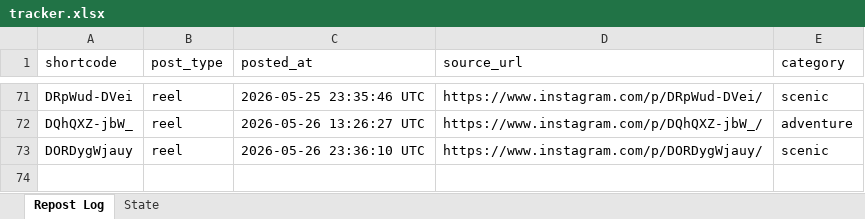
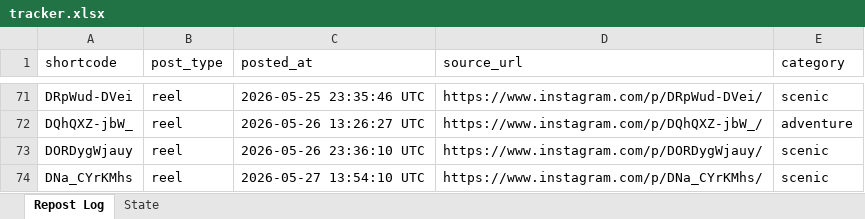
Before and after one commit to mahaboob9143/autopost-foodie, an Excel workbook: data/tracker.xlsx, sheet Repost Log, drawn as a sheet; only a part is shown, gaps mark what is left out; values as stored, in another font and other column widths than the file's, no borders; the diff names each change by its address in the sheet, - before the commit and + after, or states it on an @@ line.

```diff
--- a/data/tracker.xlsx (sheet Repost Log)
+++ b/data/tracker.xlsx (sheet Repost Log)
+row 74: DNa_CYrKMhs | reel | 2026-05-27 13:54:10 UTC | https://www.instagram.com/p/DNa_CYrKMhs/ | scenic
```
